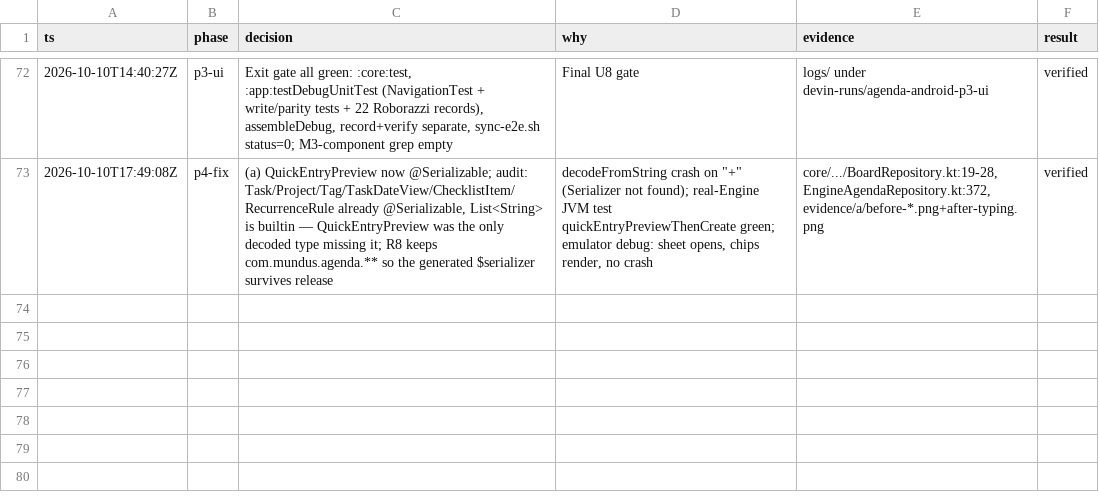
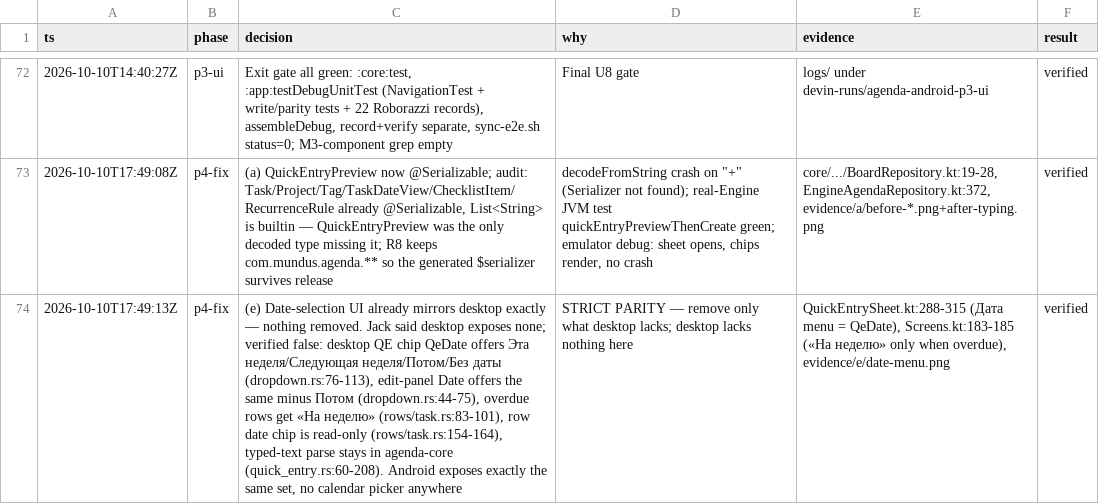
Before and after one commit to makekosmos/agenda-android, a TSV file: docs/decisions.tsv, drawn as a sheet; only a part is shown, gaps mark what is left out; the diff names each change by its address in the sheet, - before the commit and + after, or states it on an @@ line.

Commit message:
KOS-370: p4-fix (e) date UI verified at desktop parity — no removals

```diff
--- a/docs/decisions.tsv
+++ b/docs/decisions.tsv
+row 74: 2026-10-10T17:49:13Z | p4-fix | (e) Date-selection UI already mirrors desktop exactly — nothing removed. Jack said desktop exposes none; verified false: desktop QE chip QeDate offers Эта неделя/Следующая неделя/Потом/Без даты (dropdown.rs:76-113), edit-panel Date offers the same minus Потом (dropdown.rs:44-75), overdue rows get «На неделю» (rows/task.rs:83-101), row date chip is read-only (rows/task.rs:154-164), typed-text parse stays in agenda-core (quick_entry.rs:60-208). Android exposes exactly the same set, no calendar picker anywhere | STRICT PARITY — remove only what desktop lacks; desktop lacks nothing here | QuickEntrySheet.kt:288-315 (Дата menu = QeDate), Screens.kt:183-185 («На неделю» only when overdue), evidence/e/date-menu.png | verified
```
